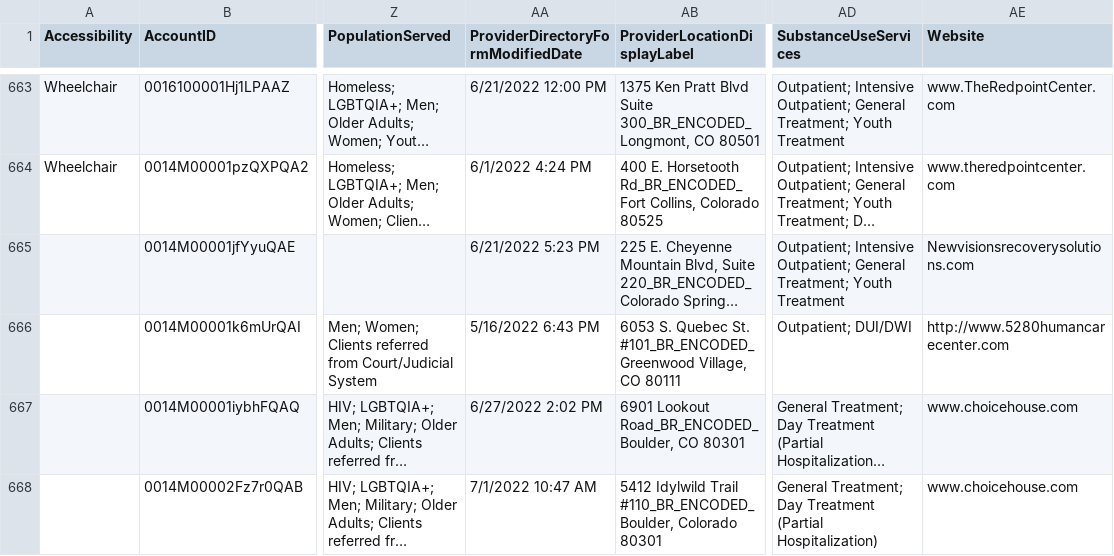
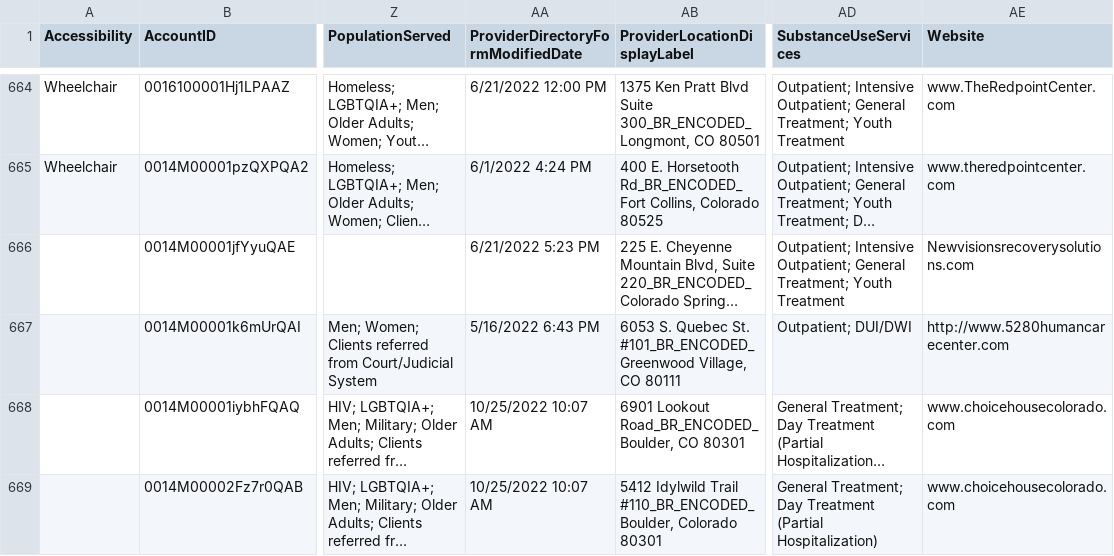
Before and after one commit to bloom-works/ownpath, a CSV file: raw_data/ladders.csv, drawn as a sheet; only a part is shown, gaps mark what is left out; long unchanged cells end in …; addresses are those after the commit; the diff covers the shown part only; the diff names each change by its address in the sheet, - before the commit and + after, or states it on an @@ line.

Commit message:
Automated LADDERS commit 20221026-144453845

```diff
--- a/raw_data/ladders.csv
+++ b/raw_data/ladders.csv
-AA668: 6/27/2022 2:02 PM
+AA668: 10/25/2022 10:07 AM
-AE668:AE669 (Website): www.choicehouse.com
+AE668:AE669 (Website): www.choicehousecolorado.com
-AA669: 7/1/2022 10:47 AM
+AA669: 10/25/2022 10:07 AM
```
Also changed, not shown: 1 added row and 11 edited cells elsewhere in this file.
